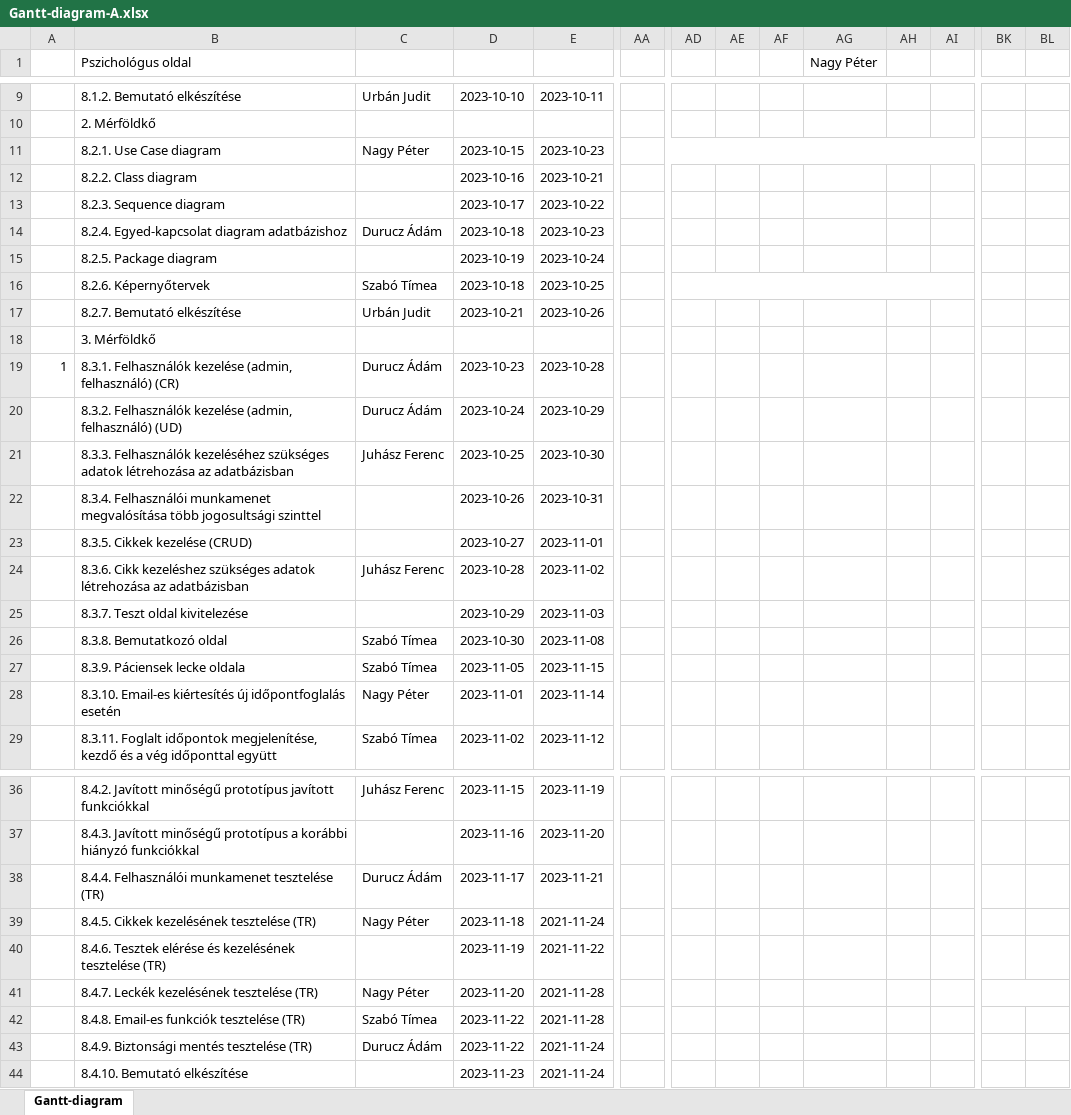
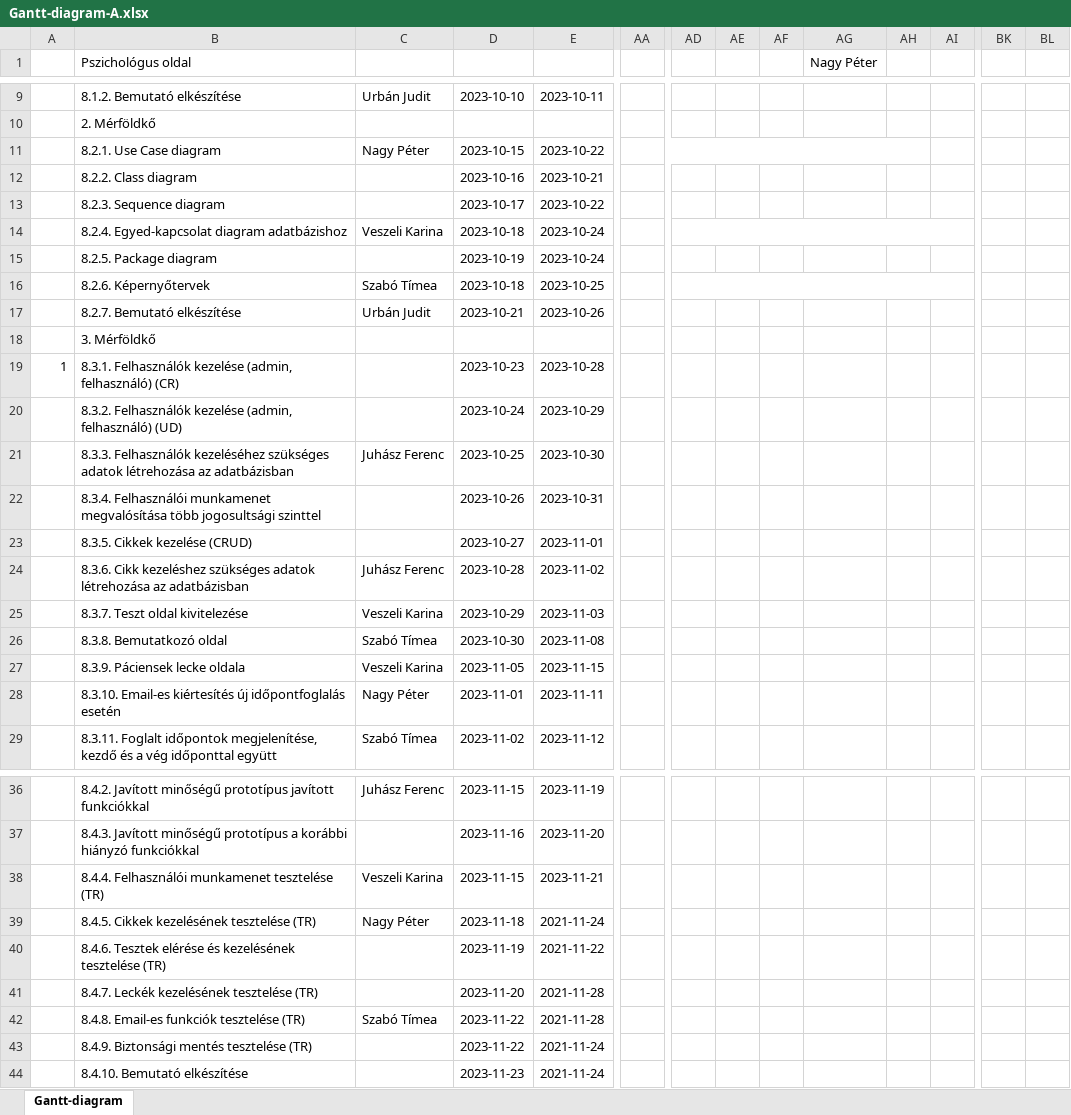
Before and after one commit to timeaszabo1217/rendszerfejl1, an Excel workbook: Gantt-diagram-A.xlsx, sheet Gantt-diagram, drawn as a sheet; only a part is shown, gaps mark what is left out; values as stored, in another font and other column widths than the file's, no cell formats; the diff covers the shown part only; the diff names each change by its address in the sheet, - before the commit and + after, or states it on an @@ line.

Commit message:
Update Gantt-diagram-A.xlsx

```diff
--- a/Gantt-diagram-A.xlsx (sheet Gantt-diagram)
+++ b/Gantt-diagram-A.xlsx (sheet Gantt-diagram)
-E11: 2023-10-23
+E11: 2023-10-22
-AA11:AI11 merged
+AA11:AH11 merged
-C14: Durucz Ádám
+C14: Veszeli Karina
-E14: 2023-10-23
+E14: 2023-10-24
+AD14:AJ14 merged
-C19:C20: Durucz Ádám
+C19:C20: (empty)
-C25: (empty)
+C25: Veszeli Karina
-C27: Szabó Tímea
+C27: Veszeli Karina
-E28: 2023-11-14
+E28: 2023-11-11
-C38: Durucz Ádám
+C38: Veszeli Karina
-D38: 2023-11-17
+D38: 2023-11-15
-C41: Nagy Péter
+C41: (empty)
-BK41:BS41 merged
-C43: Durucz Ádám
+C43: (empty)
```
Also changed, not shown: merged cells elsewhere in this sheet, cell formats.
